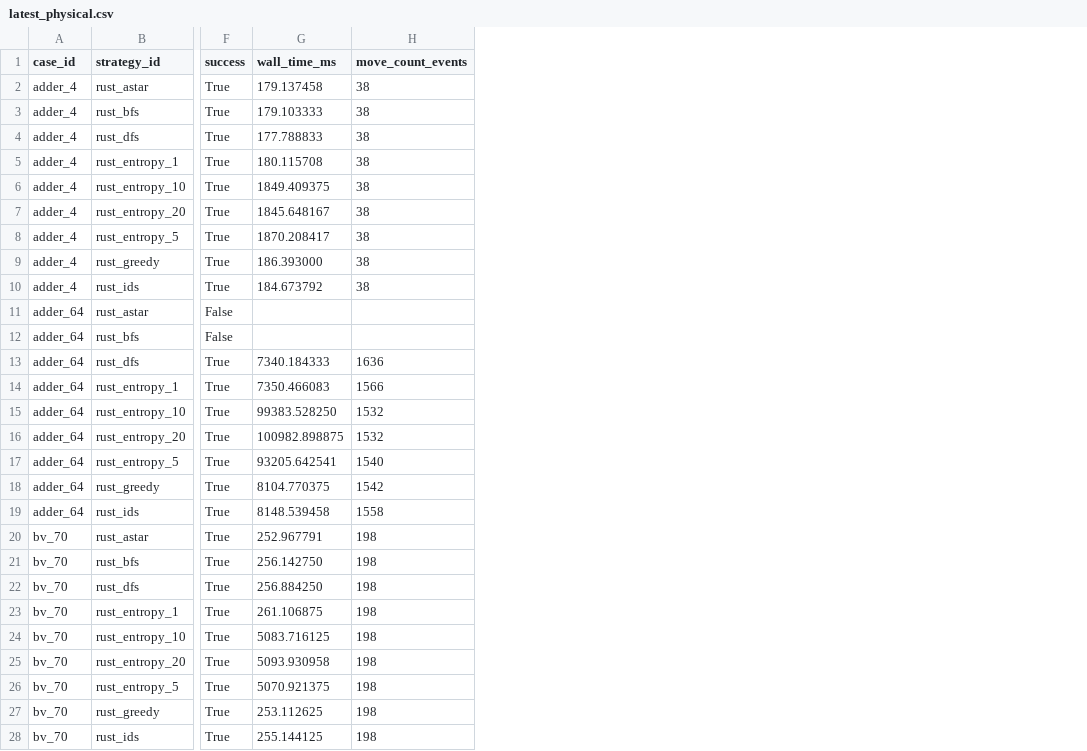
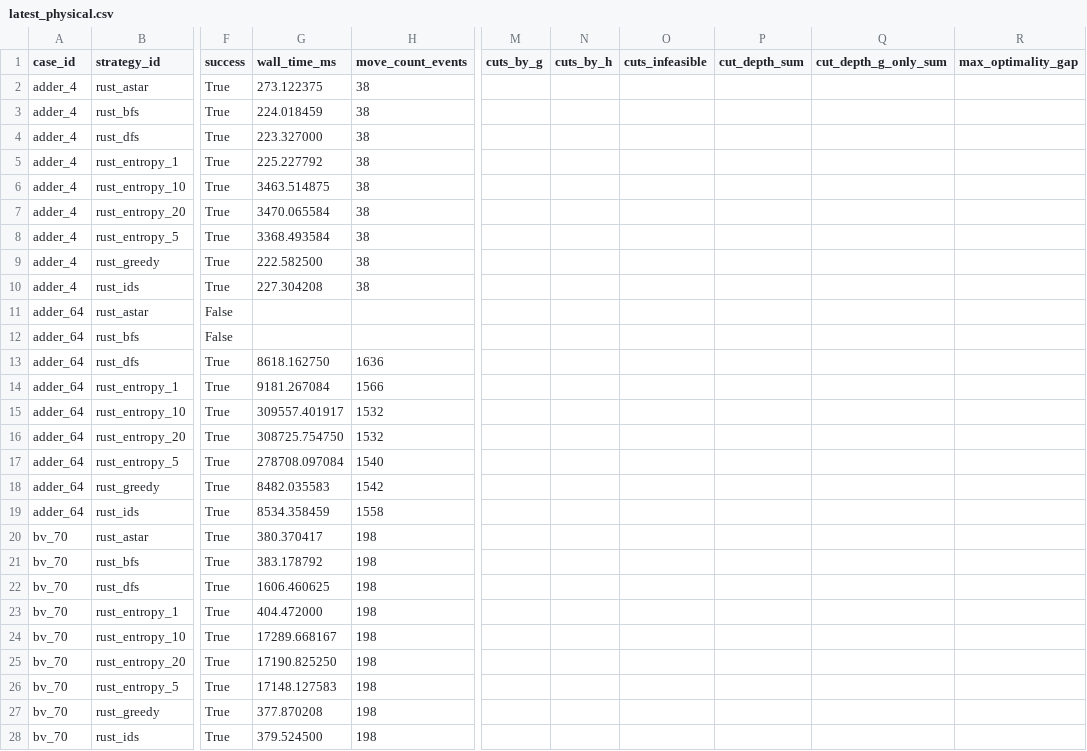
Before and after one commit to QuEraComputing/bloqade-lanes, a CSV file: python/benchmarks/harness/latest_physical.csv, drawn as a sheet; only a part is shown, gaps mark what is left out; the diff covers the shown part only; the diff names each change by its address in the sheet, - before the commit and + after, or states it on an @@ line.

```diff
--- a/python/benchmarks/harness/latest_physical.csv
+++ b/python/benchmarks/harness/latest_physical.csv
+column M (cuts_by_g), empty
+column N (cuts_by_h), empty
+column O (cuts_infeasible), empty
+column P (cut_depth_sum), empty
+column Q (cut_depth_g_only_sum), empty
+column R (max_optimality_gap), empty
-G2 (wall_time_ms): 179.137458
+G2 (wall_time_ms): 273.122375
-G3 (wall_time_ms): 179.103333
+G3 (wall_time_ms): 224.018459
-G4 (wall_time_ms): 177.788833
+G4 (wall_time_ms): 223.327000
-G5 (wall_time_ms): 180.115708
+G5 (wall_time_ms): 225.227792
-G6 (wall_time_ms): 1849.409375
+G6 (wall_time_ms): 3463.514875
-G7 (wall_time_ms): 1845.648167
+G7 (wall_time_ms): 3470.065584
-G8 (wall_time_ms): 1870.208417
+G8 (wall_time_ms): 3368.493584
-G9 (wall_time_ms): 186.393000
+G9 (wall_time_ms): 222.582500
-G10 (wall_time_ms): 184.673792
+G10 (wall_time_ms): 227.304208
-G13 (wall_time_ms): 7340.184333
+G13 (wall_time_ms): 8618.162750
-G14 (wall_time_ms): 7350.466083
+G14 (wall_time_ms): 9181.267084
-G15 (wall_time_ms): 99383.528250
+G15 (wall_time_ms): 309557.401917
-G16 (wall_time_ms): 100982.898875
+G16 (wall_time_ms): 308725.754750
-G17 (wall_time_ms): 93205.642541
+G17 (wall_time_ms): 278708.097084
-G18 (wall_time_ms): 8104.770375
+G18 (wall_time_ms): 8482.035583
-G19 (wall_time_ms): 8148.539458
+G19 (wall_time_ms): 8534.358459
-G20 (wall_time_ms): 252.967791
+G20 (wall_time_ms): 380.370417
-G21 (wall_time_ms): 256.142750
+G21 (wall_time_ms): 383.178792
-G22 (wall_time_ms): 256.884250
+G22 (wall_time_ms): 1606.460625
-G23 (wall_time_ms): 261.106875
+G23 (wall_time_ms): 404.472000
-G24 (wall_time_ms): 5083.716125
+G24 (wall_time_ms): 17289.668167
-G25 (wall_time_ms): 5093.930958
+G25 (wall_time_ms): 17190.825250
-G26 (wall_time_ms): 5070.921375
+G26 (wall_time_ms): 17148.127583
-G27 (wall_time_ms): 253.112625
+G27 (wall_time_ms): 377.870208
-G28 (wall_time_ms): 255.144125
+G28 (wall_time_ms): 379.524500
```
Also changed, not shown: 46 edited cells elsewhere in this file, python/benchmarks/harness/latest_logical.csv, 35 other files.
